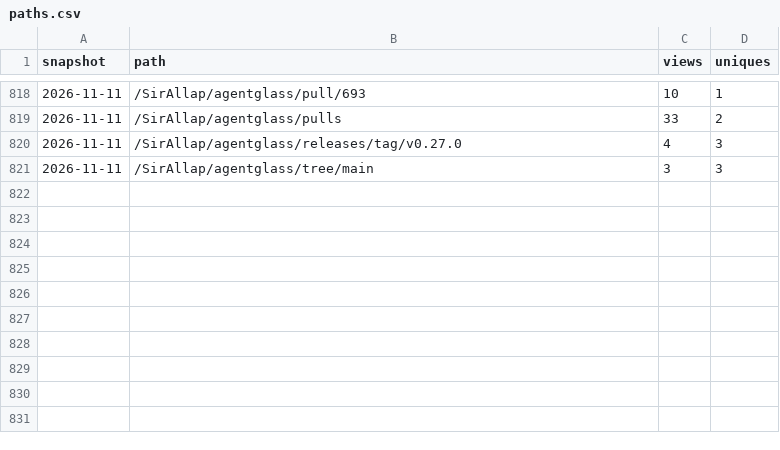
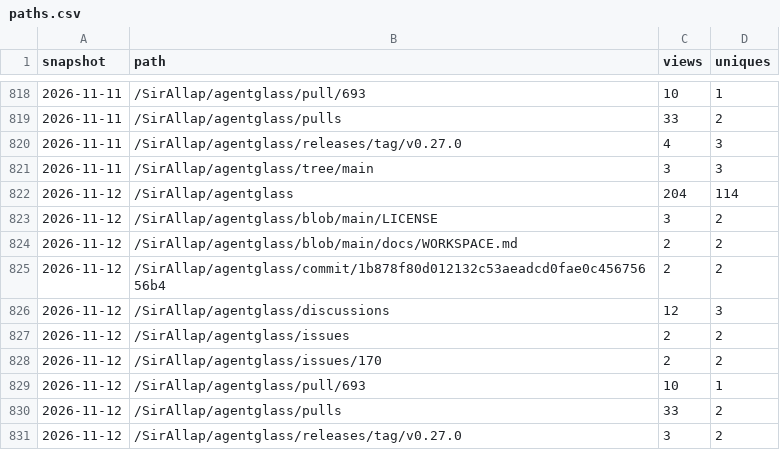
Before and after one commit to SirAllap/agentglass, a CSV file: paths.csv, drawn as a sheet; only a part is shown, gaps mark what is left out.

```diff
--- a/paths.csv
+++ b/paths.csv
@@ -821 +821,11 @@ snapshot,path,views,uniques
 2026-11-11,/SirAllap/agentglass/tree/main,3,3
+2026-11-12,/SirAllap/agentglass,204,114
+2026-11-12,/SirAllap/agentglass/blob/main/LICENSE,3,2
+2026-11-12,/SirAllap/agentglass/blob/main/docs/WORKSPACE.md,2,2
+2026-11-12,/SirAllap/agentglass/commit/1b878f80d012132c53aeadcd0fae0c45675656b4,2,2
+2026-11-12,/SirAllap/agentglass/discussions,12,3
+2026-11-12,/SirAllap/agentglass/issues,2,2
+2026-11-12,/SirAllap/agentglass/issues/170,2,2
+2026-11-12,/SirAllap/agentglass/pull/693,10,1
+2026-11-12,/SirAllap/agentglass/pulls,33,2
+2026-11-12,/SirAllap/agentglass/releases/tag/v0.27.0,3,2
```
Also changed, not shown: clones.csv, referrers.csv, 1 other file.
